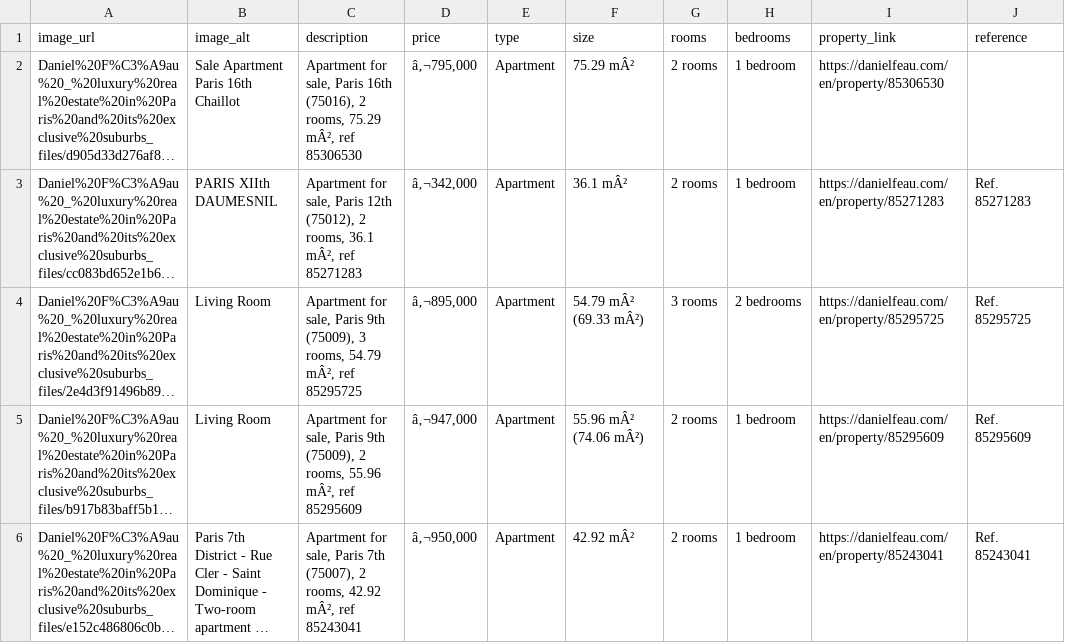
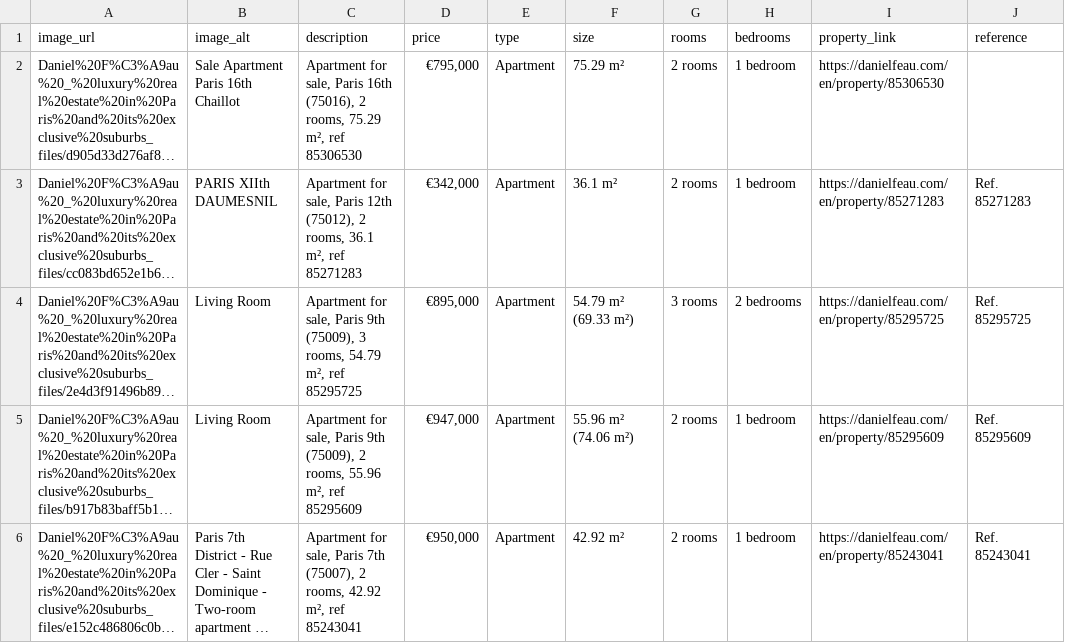
Before and after one commit to jfimbett/jfimbett.github.io, a CSV file: teaching/python_m1/properties.csv, drawn as a sheet; only a part is shown; long unchanged cells end in …; the diff covers the shown part only; the diff names each change by its address in the sheet, - before the commit and + after, or states it on an @@ line.

```diff
--- a/teaching/python_m1/properties.csv
+++ b/teaching/python_m1/properties.csv
-C2 (description): …rooms, 75.29 mÂ², ref 85306530
+C2 (description): …rooms, 75.29 m², ref 85306530
-D2 (price): â‚¬795,000
+D2 (price): €795,000
-F2 (size): 75.29 mÂ²
+F2 (size): 75.29 m²
-C3 (description): …rooms, 36.1 mÂ², ref 85271283
+C3 (description): …rooms, 36.1 m², ref 85271283
-D3 (price): â‚¬342,000
+D3 (price): €342,000
-F3 (size): 36.1 mÂ²
+F3 (size): 36.1 m²
-C4 (description): …rooms, 54.79 mÂ², ref 85295725
+C4 (description): …rooms, 54.79 m², ref 85295725
-D4 (price): â‚¬895,000
+D4 (price): €895,000
-F4 (size): 54.79 mÂ² (69.33 mÂ²)
+F4 (size): 54.79 m² (69.33 m²)
-C5 (description): …rooms, 55.96 mÂ², ref 85295609
+C5 (description): …rooms, 55.96 m², ref 85295609
-D5 (price): â‚¬947,000
+D5 (price): €947,000
-F5 (size): 55.96 mÂ² (74.06 mÂ²)
+F5 (size): 55.96 m² (74.06 m²)
-C6 (description): …rooms, 42.92 mÂ², ref 85243041
+C6 (description): …rooms, 42.92 m², ref 85243041
-D6 (price): â‚¬950,000
+D6 (price): €950,000
-F6 (size): 42.92 mÂ²
+F6 (size): 42.92 m²
```
Also changed, not shown: 110 edited cells elsewhere in this file, 6 other files.
